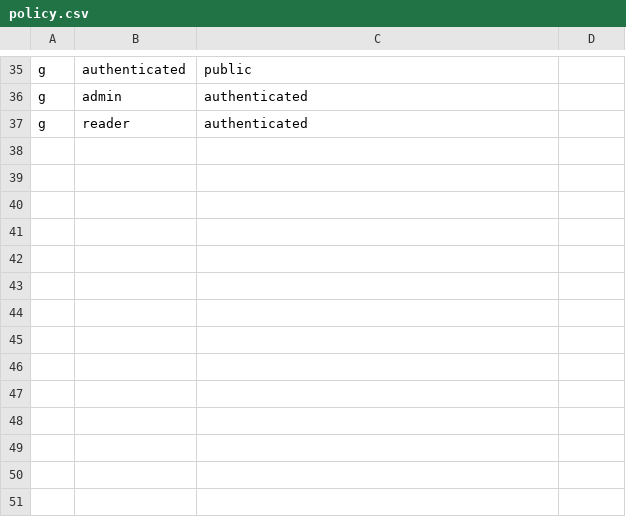
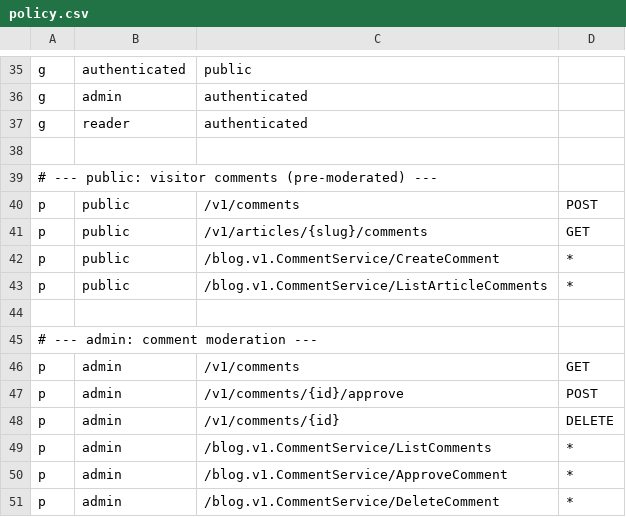
Before and after one commit to luohao0308/luohao-blog, a CSV file: backend/internal/data/authz/policy.csv, drawn as a sheet; only a part is shown, gaps mark what is left out; the diff names each change by its address in the sheet, - before the commit and + after, or states it on an @@ line.

Commit message:
feat(backend): visitor comments with pre-moderation and rate limiting (M3/S2) (#13)
- migration 000004: comments table (uuid id, article_slug index,
  display_name, content, moderation status), replayable up/down
- comment.proto: CommentService with public Create + per-article approved
  listing and admin List/Approve/Delete; CommentStatus pending/approved;
  new COMMENT_* error reasons
- biz: CommentUsecase — budget check first (comment limiter fails open
  like login), field validation (slug/name<=32r/content<=1000r), target
  article must be publicly readable; comments enter PENDING and are
  publicly invisible until approval; deletion is permanent
- data: comment repo on ent (approved-only public reads, CEL status
  filter compiled via ents.ApplyFilter as int literal), ent NotFound
  mapped to biz errors; repo.Create honors explicit ids but defaults to
  schema-minted UUIDv7 (fixes a duplicate-key 500 on repeat submissions)
- casbin policy: comment routes public/admin; gRPC operations registered
- config: comment_attempts/comment_window (default 20 per 5m per IP)

Verified: go build/test/vet green (new biz + data suites: validation,
limiter-first ordering, moderation lifecycle idempotence, approved-only
visibility); golangci-lint 0 issues; HTTP smoke 11/11 covering submit ->
hide -> admin status filter -> approve -> public visibility -> rate
limit 429 at 20/5m -> delete.

Co-authored-by: makerhao <luohao@makerhaodeMacBook-Pro.local>

```diff
--- a/backend/internal/data/authz/policy.csv
+++ b/backend/internal/data/authz/policy.csv
+row 38: (empty)
+row 39: # --- public: visitor comments (pre-moderated) ---
+row 40: p | public | /v1/comments | POST
+row 41: p | public | /v1/articles/{slug}/comments | GET
+row 42: p | public | /blog.v1.CommentService/CreateComment | *
+row 43: p | public | /blog.v1.CommentService/ListArticleComments | *
+row 44: (empty)
+row 45: # --- admin: comment moderation ---
+row 46: p | admin | /v1/comments | GET
+row 47: p | admin | /v1/comments/{id}/approve | POST
+row 48: p | admin | /v1/comments/{id} | DELETE
+row 49: p | admin | /blog.v1.CommentService/ListComments | *
+row 50: p | admin | /blog.v1.CommentService/ApproveComment | *
+row 51: p | admin | /blog.v1.CommentService/DeleteComment | *
```
Also changed, not shown: 41 other files.
